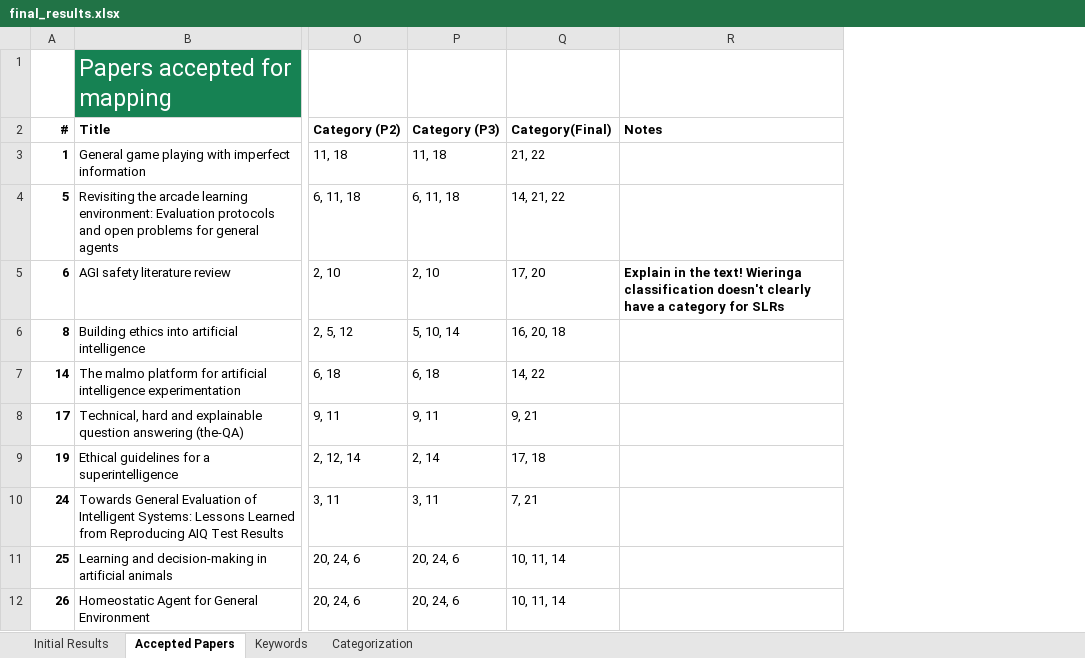
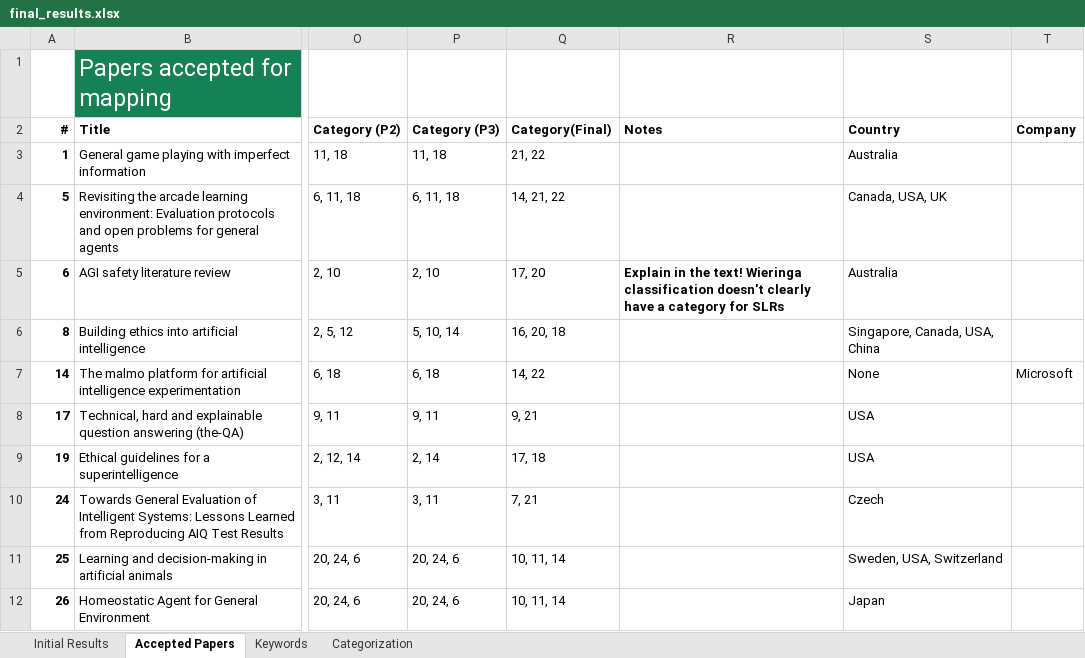
Before and after one commit to Ozame/aigrad, an Excel workbook: gradu/material/final_results.xlsx, sheet Accepted Papers, drawn as a sheet; only a part is shown, gaps mark what is left out; values as stored, in another font and other column widths than the file's, no borders; the diff names each change by its address in the sheet, - before the commit and + after, or states it on an @@ line.

Commit message:
Add country info to papers

```diff
--- a/gradu/material/final_results.xlsx (sheet Accepted Papers)
+++ b/gradu/material/final_results.xlsx (sheet Accepted Papers)
+column S (Country), rows 3-12: Australia | Canada, USA, UK | Australia | Singapore, Canada, USA, China | None | USA | USA | Czech | Sweden, USA, Switzerland | Japan
+column T (Company), row 7: Microsoft
```
Also changed, not shown: 1 other file.
